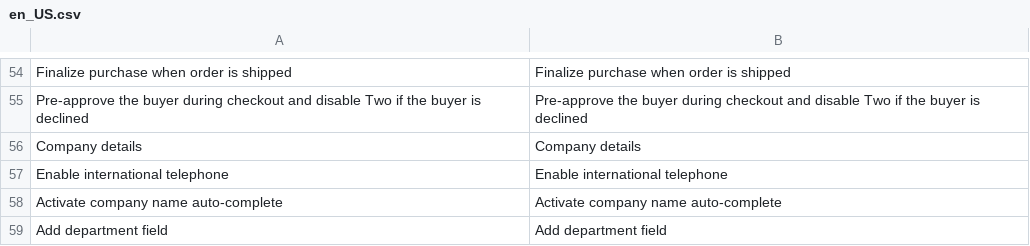
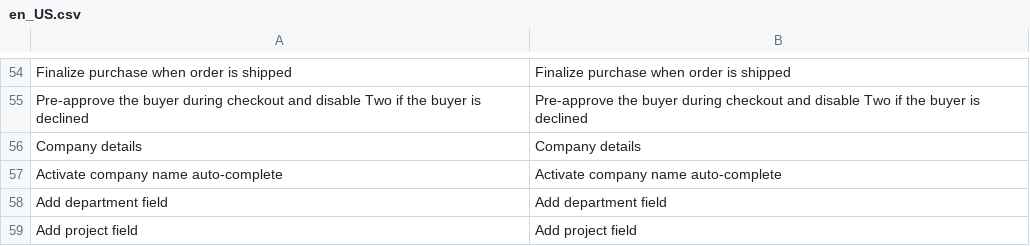
Before and after one commit to two-inc/magento2, a CSV file: i18n/en_US.csv, drawn as a sheet; only a part is shown, gaps mark what is left out; the shorter side is filled out with more unchanged rows; the diff names each change by its address in the sheet, - before the commit and + after, or states it on an @@ line.

```diff
--- a/i18n/en_US.csv
+++ b/i18n/en_US.csv
-row 57: Enable international telephone | Enable international telephone
```
Also changed, not shown: i18n/nb_NO.csv, i18n/sv_SE.csv, 32 other files.
